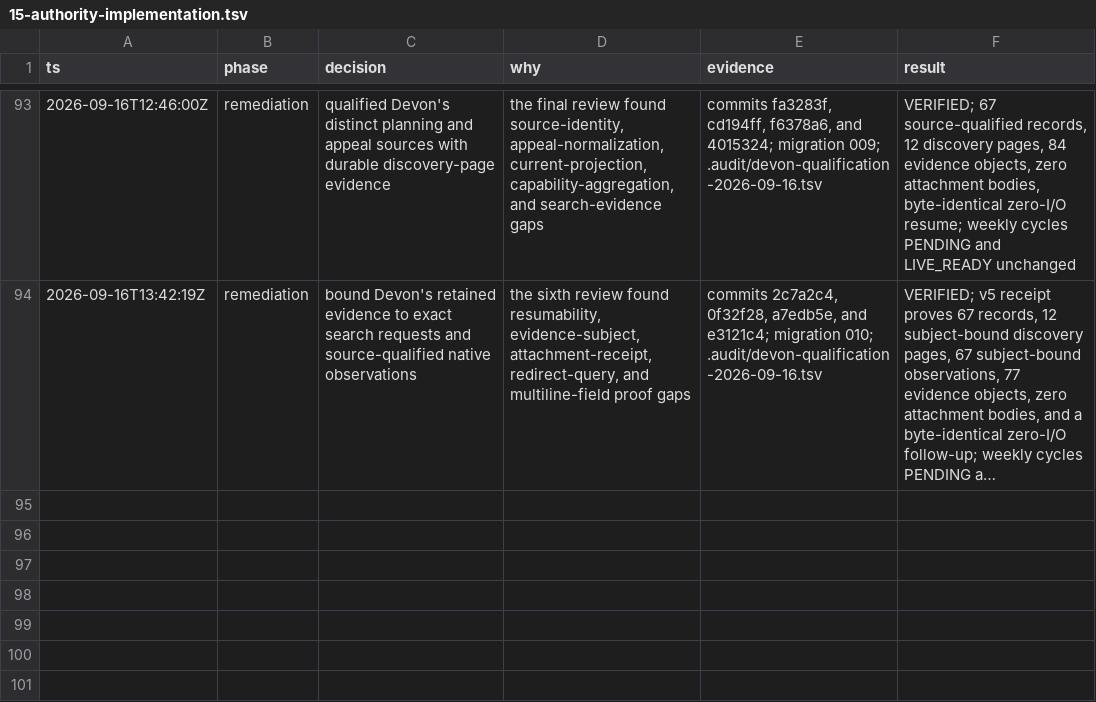
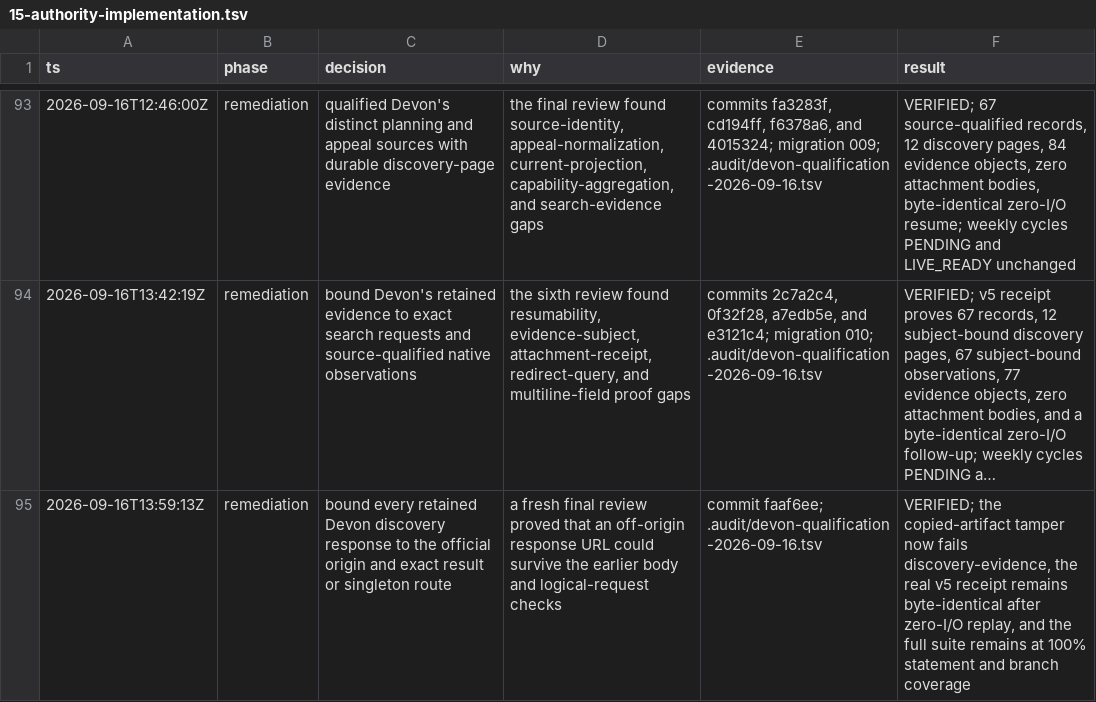
Before and after one commit to kstathou/uk-planning-applications, a TSV file: .audit/15-authority-implementation.tsv, drawn as a sheet; only a part is shown, gaps mark what is left out; long unchanged cells end in …; the diff names each change by its address in the sheet, - before the commit and + after, or states it on an @@ line.

```diff
--- a/.audit/15-authority-implementation.tsv
+++ b/.audit/15-authority-implementation.tsv
+row 95: 2026-09-16T13:59:13Z | remediation | bound every retained Devon discovery response to the official origin and exact result or singleton route | a fresh final review proved that an off-origin response URL could survive the earlier body and logical-request checks | commit faaf6ee; .audit/devon-qualification-2026-09-16.tsv | VERIFIED; the copied-artifact tamper now fails discovery-evidence, the real v5 receipt remains byte-identical after zero-I/O replay, and the full suite remains at 100% statement and branch coverage
```
Also changed, not shown: .audit/devon-qualification-2026-09-16.tsv.
